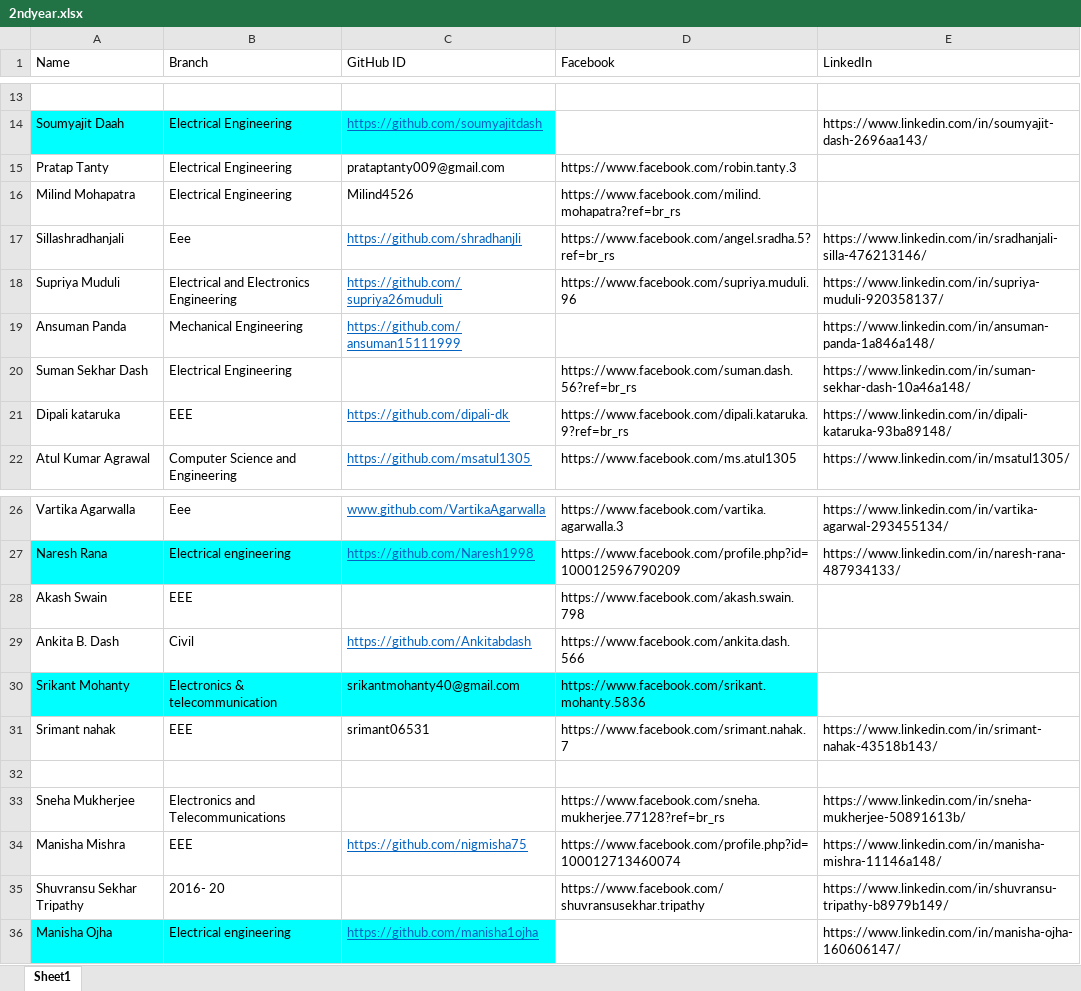
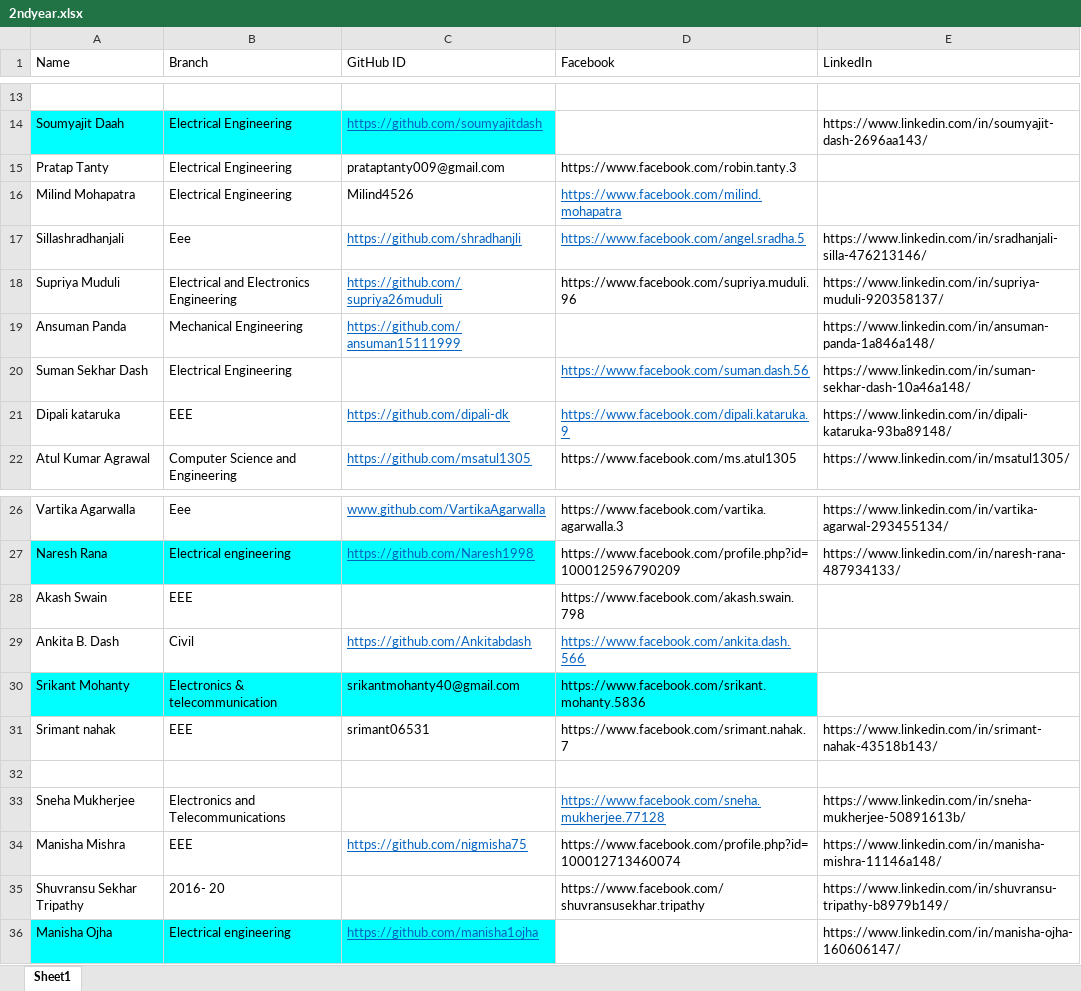
Before and after one commit to vssutrobotics/Robotics-Website, an Excel workbook: 2ndyear.xlsx, sheet Sheet1, drawn as a sheet; only a part is shown, gaps mark what is left out; values as stored, in another font and other column widths than the file's, no borders; the diff names each change by its address in the sheet, - before the commit and + after, or states it on an @@ line.

Commit message:
excel sheet

```diff
--- a/2ndyear.xlsx (sheet Sheet1)
+++ b/2ndyear.xlsx (sheet Sheet1)
-D16 (Facebook): https://www.facebook.com/milind.mohapatra?ref=br_rs
+D16 (Facebook): https://www.facebook.com/milind.mohapatra
@@ D16:D17 underline: off → on, text colour: black → #0563C1 @@
-D17 (Facebook): https://www.facebook.com/angel.sradha.5?ref=br_rs
+D17 (Facebook): https://www.facebook.com/angel.sradha.5
-D20 (Facebook): https://www.facebook.com/suman.dash.56?ref=br_rs
+D20 (Facebook): https://www.facebook.com/suman.dash.56
@@ D20:D21 underline: off → on, text colour: black → #0563C1 @@
-D21 (Facebook): https://www.facebook.com/dipali.kataruka.9?ref=br_rs
+D21 (Facebook): https://www.facebook.com/dipali.kataruka.9
@@ D29 underline: off → on, text colour: black → #0563C1 @@
-D33 (Facebook): https://www.facebook.com/sneha.mukherjee.77128?ref=br_rs
+D33 (Facebook): https://www.facebook.com/sneha.mukherjee.77128
@@ D33 underline: off → on, text colour: black → #0563C1 @@
```
